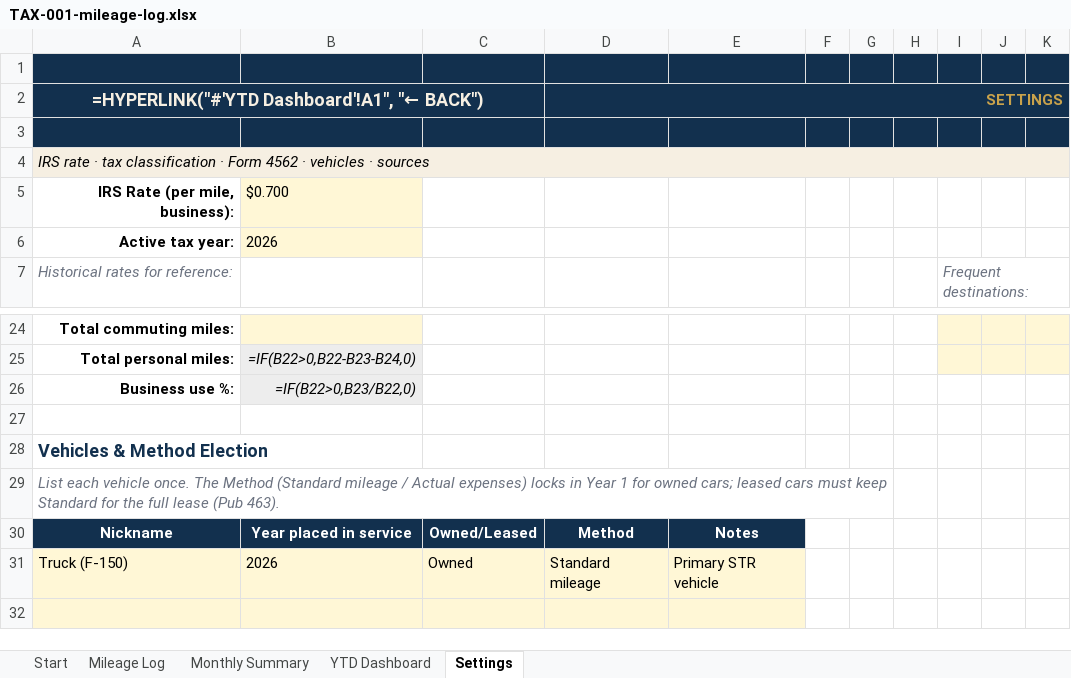
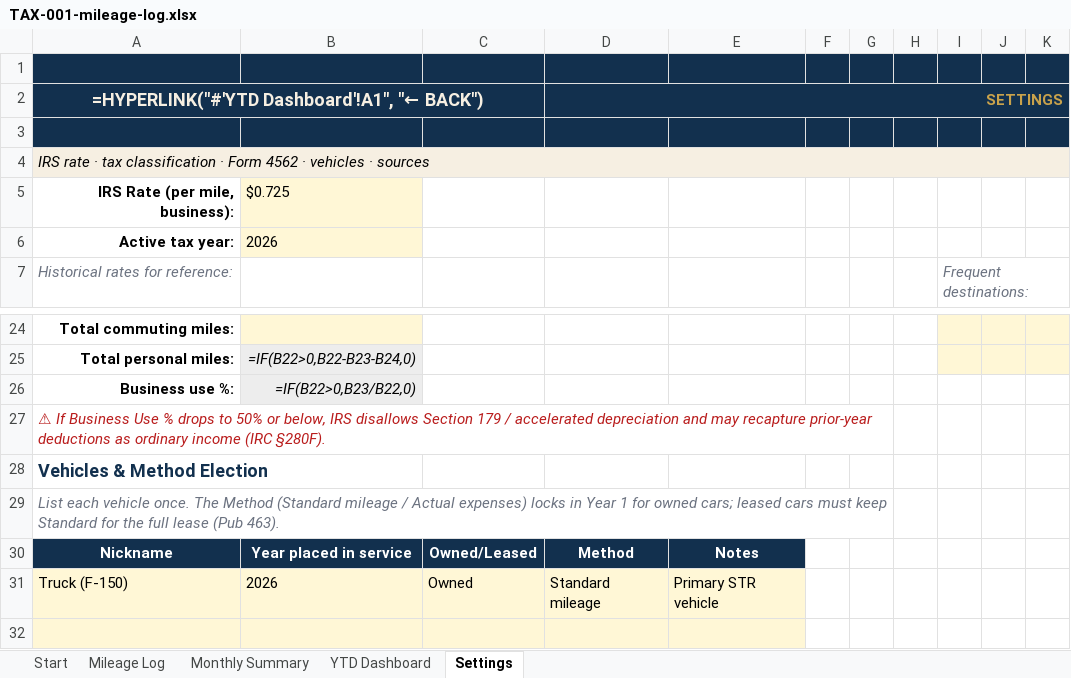
Before and after one commit to Kebron911/excell-templates, an Excel workbook: templates/_masters/TAX-001-mileage-log.xlsx, sheet Settings, drawn as a sheet; only a part is shown, gaps mark what is left out; values as stored, in another font and other column widths than the file's, no borders; formulas without a stored value are shown as written; conditional formats not drawn; the diff names each change by its address in the sheet, - before the commit and + after, or states it on an @@ line.

```diff
--- a/templates/_masters/TAX-001-mileage-log.xlsx (sheet Settings)
+++ b/templates/_masters/TAX-001-mileage-log.xlsx (sheet Settings)
-B5: $0.700
+B5: $0.725
-A27: (empty)
+A27: ⚠ If Business Use % drops to 50% or below, IRS disallows Section 179 / accelerated depreciation and may recapture prior-year deductions as ordinary income (IRC §280F).
+A27:G27 merged
```
Also changed, not shown: sheet Mileage Log, sheet YTD Dashboard, sheet Start, 1 other file.
